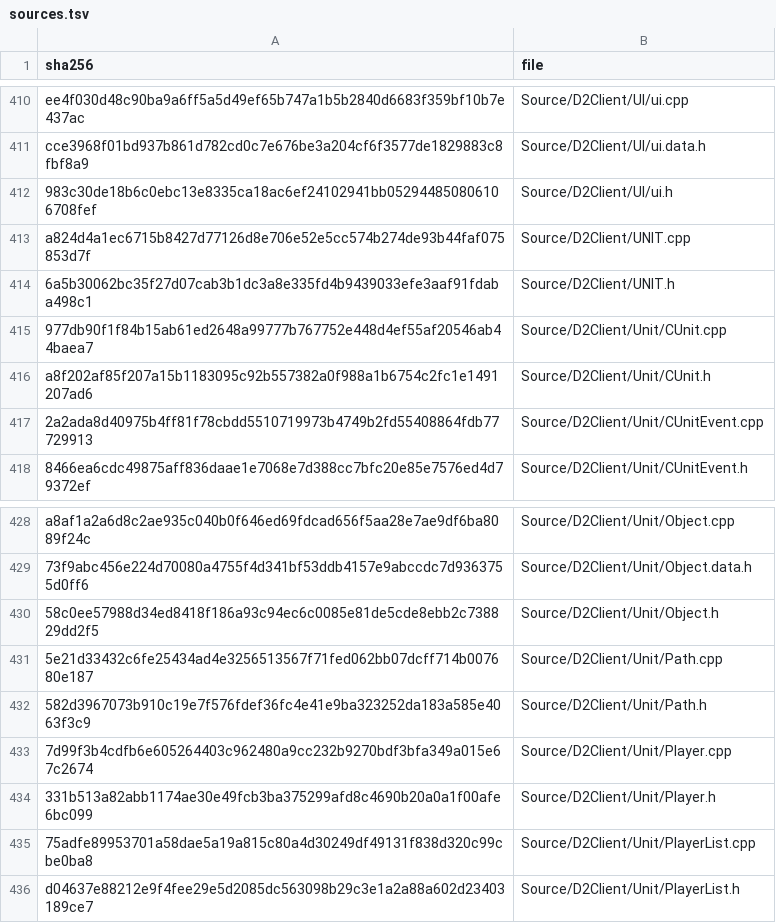
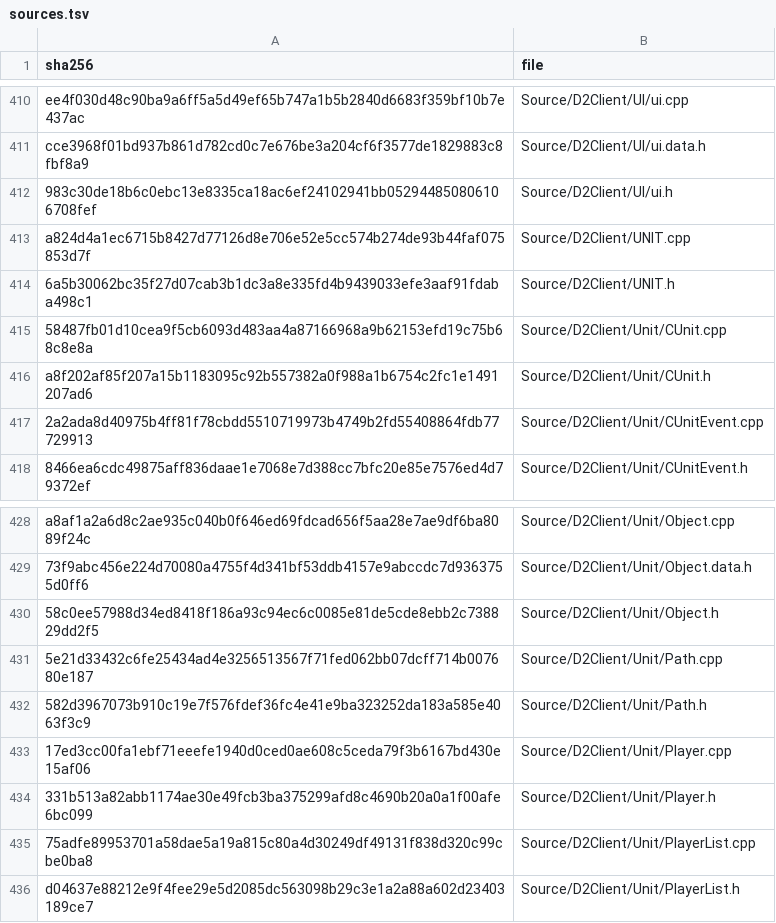
Before and after one commit to jaenster/redivivus, a TSV file: asm_matching/msvc8/translated/sources.tsv, drawn as a sheet; only a part is shown, gaps mark what is left out; the diff covers the shown part only.

```diff
--- a/asm_matching/msvc8/translated/sources.tsv
+++ b/asm_matching/msvc8/translated/sources.tsv
@@ -414,3 +414,3 @@ a824d4a1ec6715b8427d77126d8e706e52e5cc574b274de93b44faf075853d7f	Source/D2Client
 6a5b30062bc35f27d07cab3b1dc3a8e335fd4b9439033efe3aaf91fdaba498c1	Source/D2Client/UNIT.h
-977db90f1f84b15ab61ed2648a99777b767752e448d4ef55af20546ab44baea7	Source/D2Client/Unit/CUnit.cpp
+58487fb01d10cea9f5cb6093d483aa4a87166968a9b62153efd19c75b68c8e8a	Source/D2Client/Unit/CUnit.cpp
 a8f202af85f207a15b1183095c92b557382a0f988a1b6754c2fc1e1491207ad6	Source/D2Client/Unit/CUnit.h
@@ -432,3 +432,3 @@ a8af1a2a6d8c2ae935c040b0f646ed69fdcad656f5aa28e7ae9df6ba8089f24c	Source/D2Client
 582d3967073b910c19e7f576fdef36fc4e41e9ba323252da183a585e4063f3c9	Source/D2Client/Unit/Path.h
-7d99f3b4cdfb6e605264403c962480a9cc232b9270bdf3bfa349a015e67c2674	Source/D2Client/Unit/Player.cpp
+17ed3cc00fa1ebf71eeefe1940d0ced0ae608c5ceda79f3b6167bd430e15af06	Source/D2Client/Unit/Player.cpp
 331b513a82abb1174ae30e49fcb3ba375299afd8c4690b20a0a1f00afe6bc099	Source/D2Client/Unit/Player.h
```
Also changed, not shown: 5 edited cells elsewhere in this file, 7 other files.
